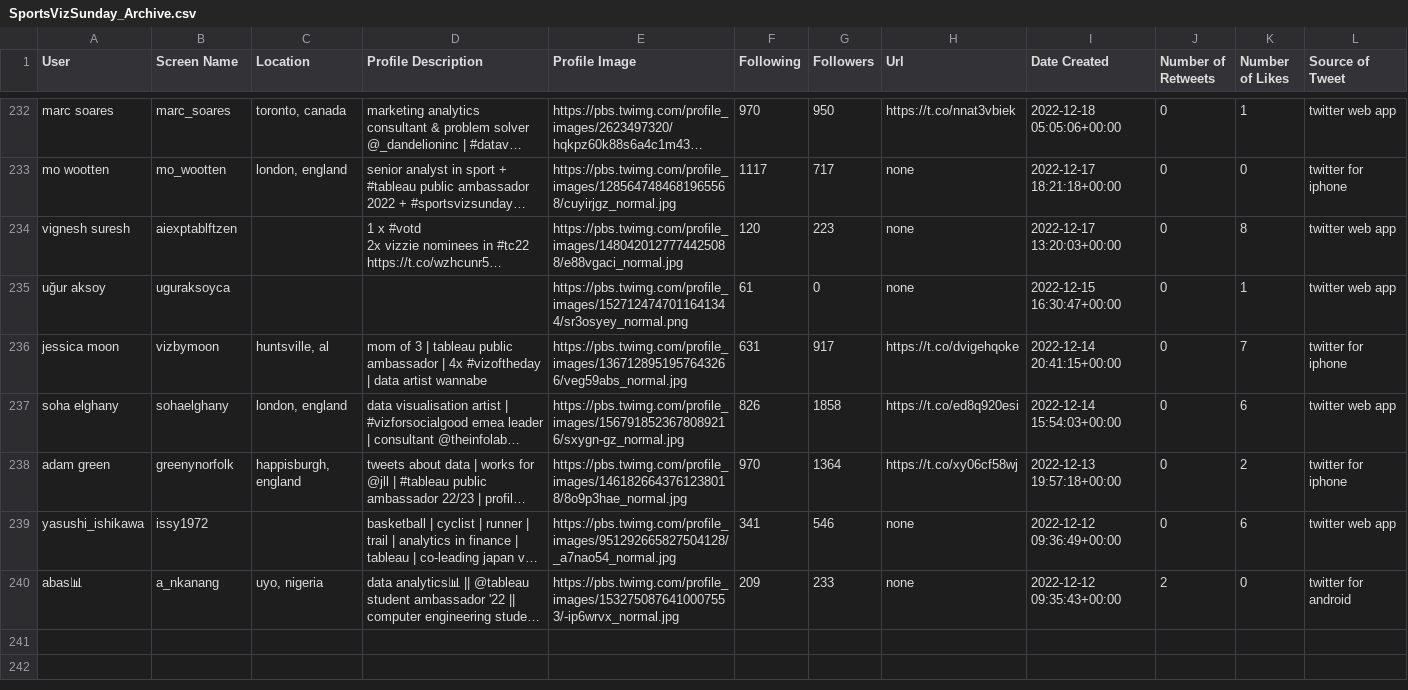
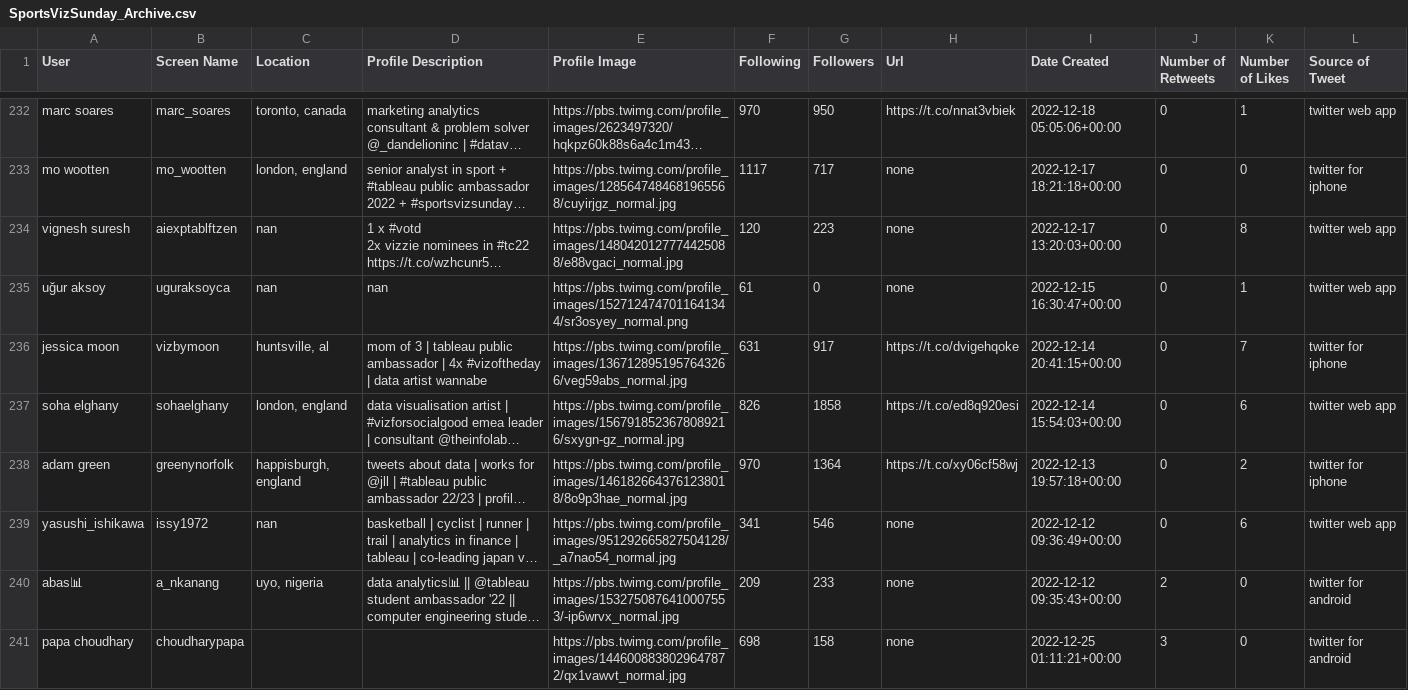
Before and after one commit to CJ-Mayes/SportsVizSunday-Tracker, a CSV file: SportsVizSunday_Archive.csv, drawn as a sheet; only a part is shown, gaps mark what is left out; long unchanged cells end in …; rows hold the shown columns only; the diff covers the shown part only; the diff names each change by its address in the sheet, - before the commit and + after, or states it on an @@ line.

```diff
--- a/SportsVizSunday_Archive.csv
+++ b/SportsVizSunday_Archive.csv
-C234:C235 (Location): (empty)
+C234:C235 (Location): nan
-D235 (Profile Description): (empty)
+D235 (Profile Description): nan
-C239 (Location): (empty)
+C239 (Location): nan
+row 241: papa choudhary | choudharypapa |  |  | https://pbs.twimg.com/profile_images/1446008838029647872/qx1vawvt_normal.jpg | 698 | 158 | none | 2022-12-25 01:11:21+00:00 | 3 | 0 | twitter for android
```
Also changed, not shown: 7 added rows and 3 edited cells elsewhere in this file, SportsVizSunday_Latest.csv.
